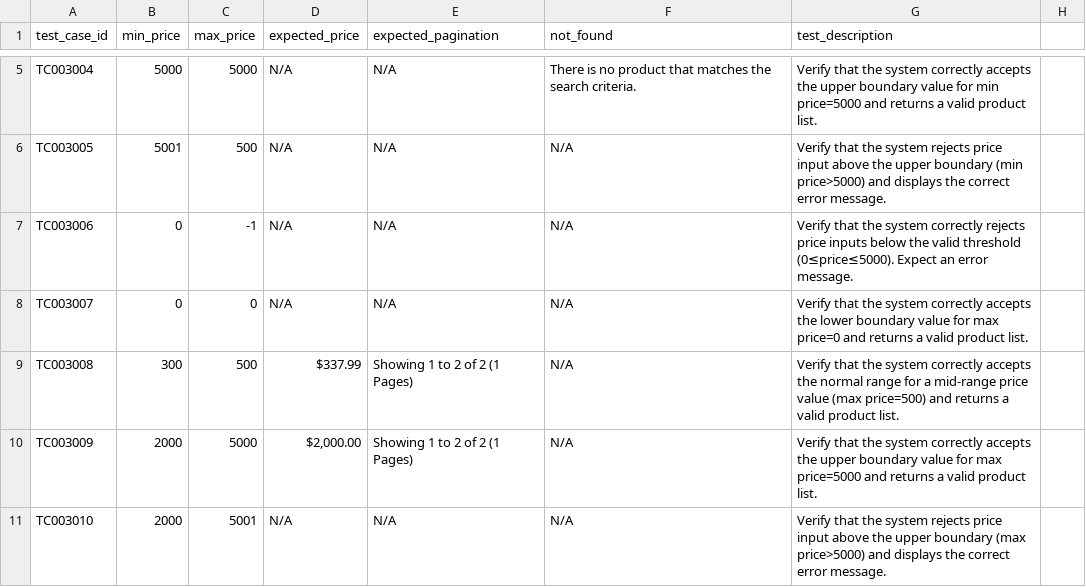
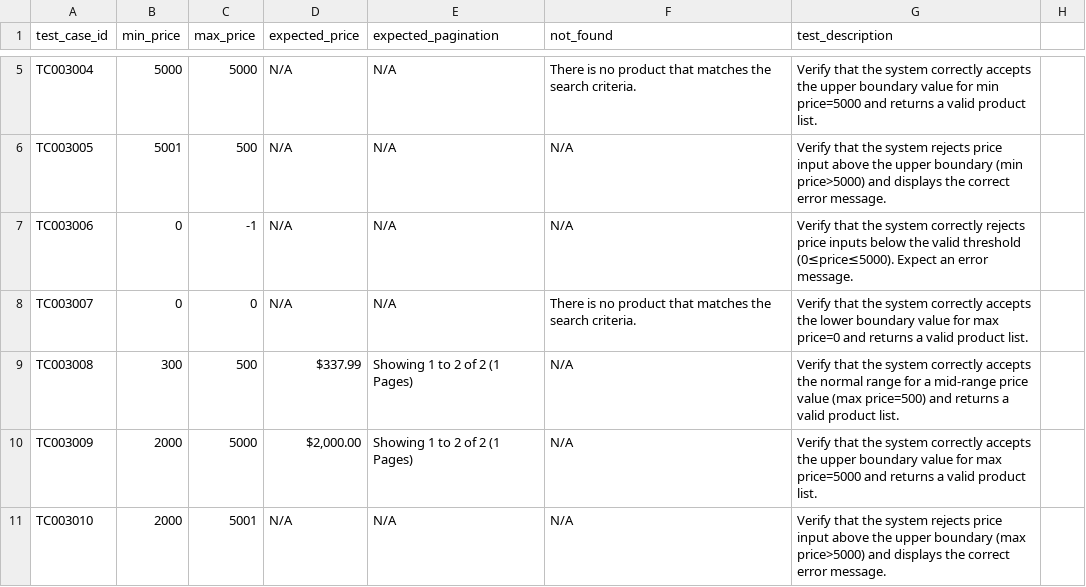
Before and after one commit to Cp0fbk/ST-Project-3, a CSV file: level-1/PriceFilter/price_filter_test_data.csv, drawn as a sheet; only a part is shown, gaps mark what is left out.

```diff
--- a/level-1/PriceFilter/price_filter_test_data.csv
+++ b/level-1/PriceFilter/price_filter_test_data.csv
@@ -7,3 +7,3 @@ TC003005,5001,500,N/A,N/A,N/A,Verify that the system rejects price input above t
 TC003006,0,-1,N/A,N/A,N/A,Verify that the system correctly rejects price inputs below the valid threshold (0≤price≤5000). Expect an error message.
-TC003007,0,0,N/A,N/A,N/A,Verify that the system correctly accepts the lower boundary value for max price=0 and returns a valid product list.
+TC003007,0,0,N/A,N/A,There is no product that matches the search criteria.,Verify that the system correctly accepts the lower boundary value for max price=0 and returns a valid product list.
 TC003008,300,500,$337.99,Showing 1 to 2 of 2 (1 Pages),N/A,Verify that the system correctly accepts the normal range for a mid-range price value (max price=500) and returns a valid product list.
```
Also changed, not shown: level-2/PriceFilter/price_filter_test_data.csv, 1 other file.
